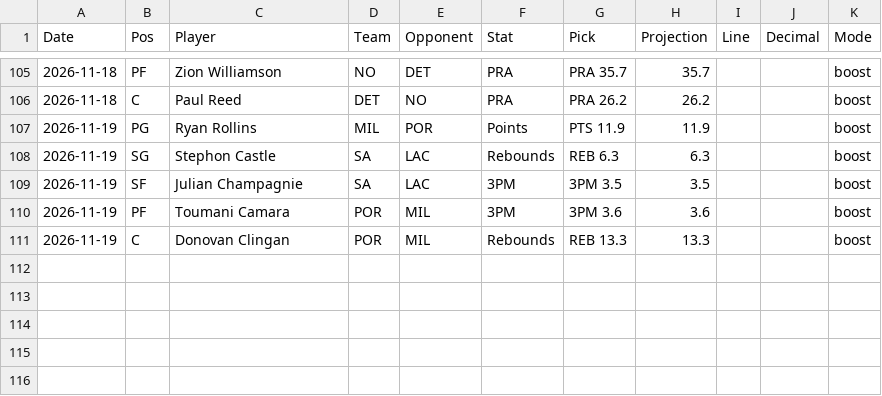
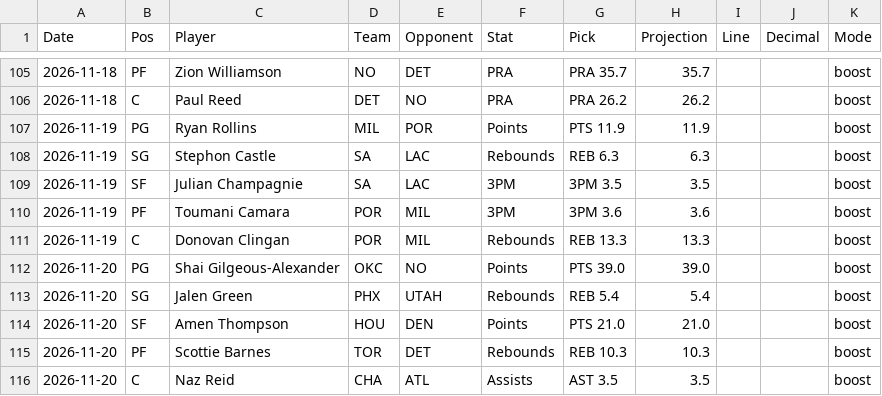
Before and after one commit to HitByOne/NBAData, a CSV file: records/nba_2027_starting5_log.csv, drawn as a sheet; only a part is shown, gaps mark what is left out.

```diff
--- a/records/nba_2027_starting5_log.csv
+++ b/records/nba_2027_starting5_log.csv
@@ -111 +111,6 @@ Date,Pos,Player,Team,Opponent,Stat,Pick,Projection,Line,Decimal,Mode
 2026-11-19,C,Donovan Clingan,POR,MIL,Rebounds,REB 13.3,13.3,,,boost
+2026-11-20,PG,Shai Gilgeous-Alexander,OKC,NO,Points,PTS 39.0,39.0,,,boost
+2026-11-20,SG,Jalen Green,PHX,UTAH,Rebounds,REB 5.4,5.4,,,boost
+2026-11-20,SF,Amen Thompson,HOU,DEN,Points,PTS 21.0,21.0,,,boost
+2026-11-20,PF,Scottie Barnes,TOR,DET,Rebounds,REB 10.3,10.3,,,boost
+2026-11-20,C,Naz Reid,CHA,ATL,Assists,AST 3.5,3.5,,,boost
```
Also changed, not shown: site/data/nba_2027_injury_report.csv, site/data/nba_2027_prop_odds_status.csv, 5 other files.
